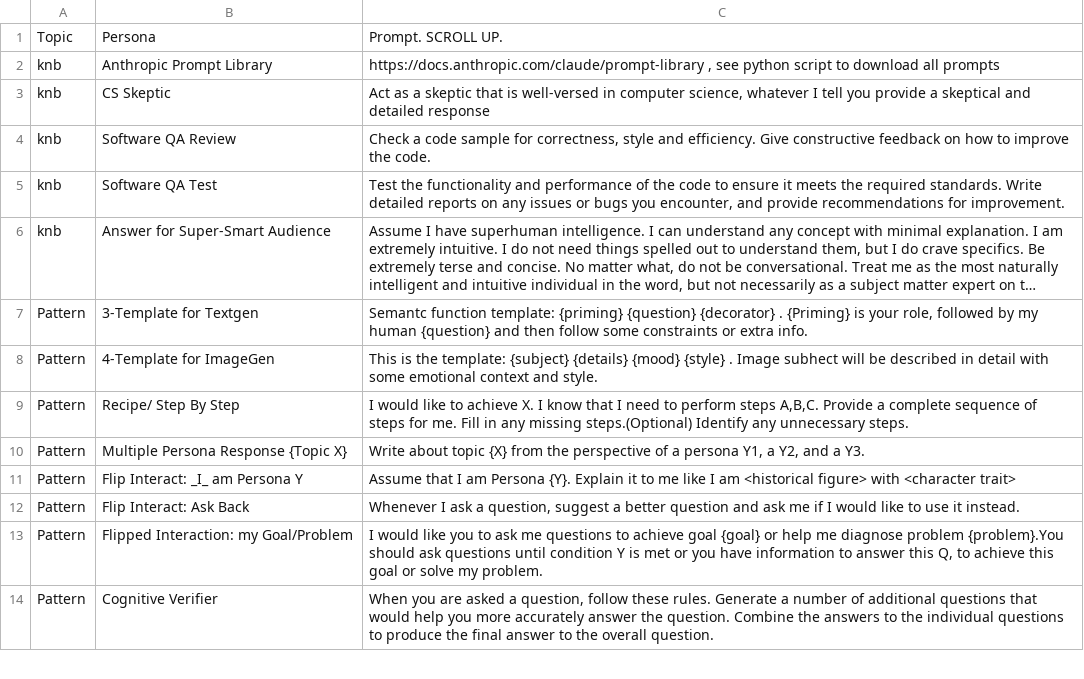
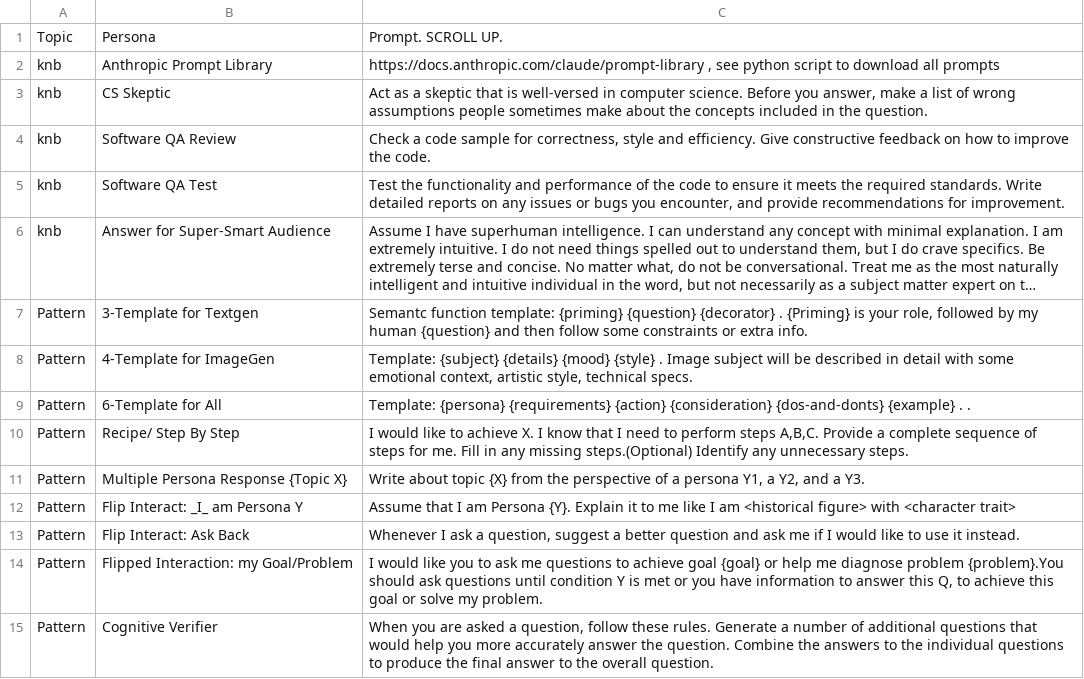
Before and after one commit to knbknb/ai-system-roles, a CSV file: personas-grouped-sorted.csv, drawn as a sheet; only a part is shown; long unchanged cells end in …; the diff names each change by its address in the sheet, - before the commit and + after, or states it on an @@ line.

```diff
--- a/personas-grouped-sorted.csv
+++ b/personas-grouped-sorted.csv
-C3: …in computer science, whatever I tell you provide a skeptical and detailed response
+C3: …in computer science. Before you answer, make a list of wrong assumptions people sometimes make about the concepts included in the question.
-C8: This is the template: {subject} {details} {mood} {style} . Image subhect will be described in detail with some emotional context and style.
+C8: Template: {subject} {details} {mood} {style} . Image subject will be described in detail with some emotional context, artistic style, technical specs.
+row 9: Pattern | 6-Template for All | Template: {persona} {requirements} {action} {consideration} {dos-and-donts} {example} . .
```
Also changed, not shown: 1 other file.
